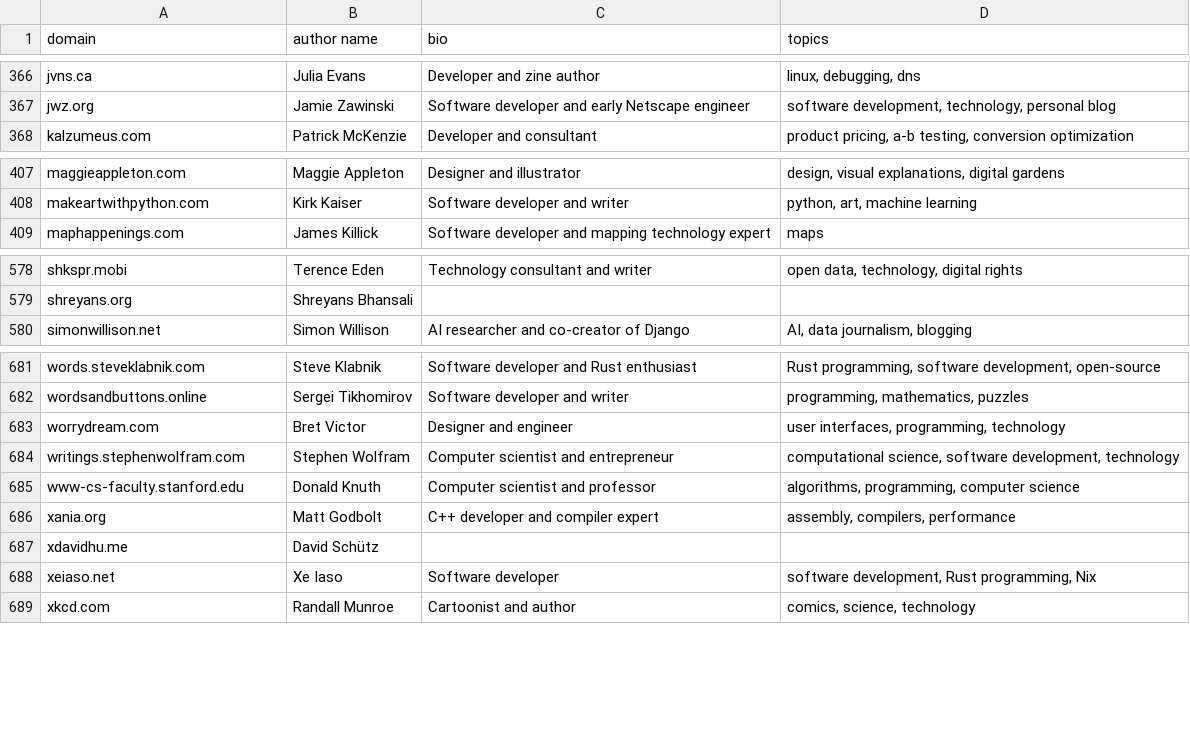
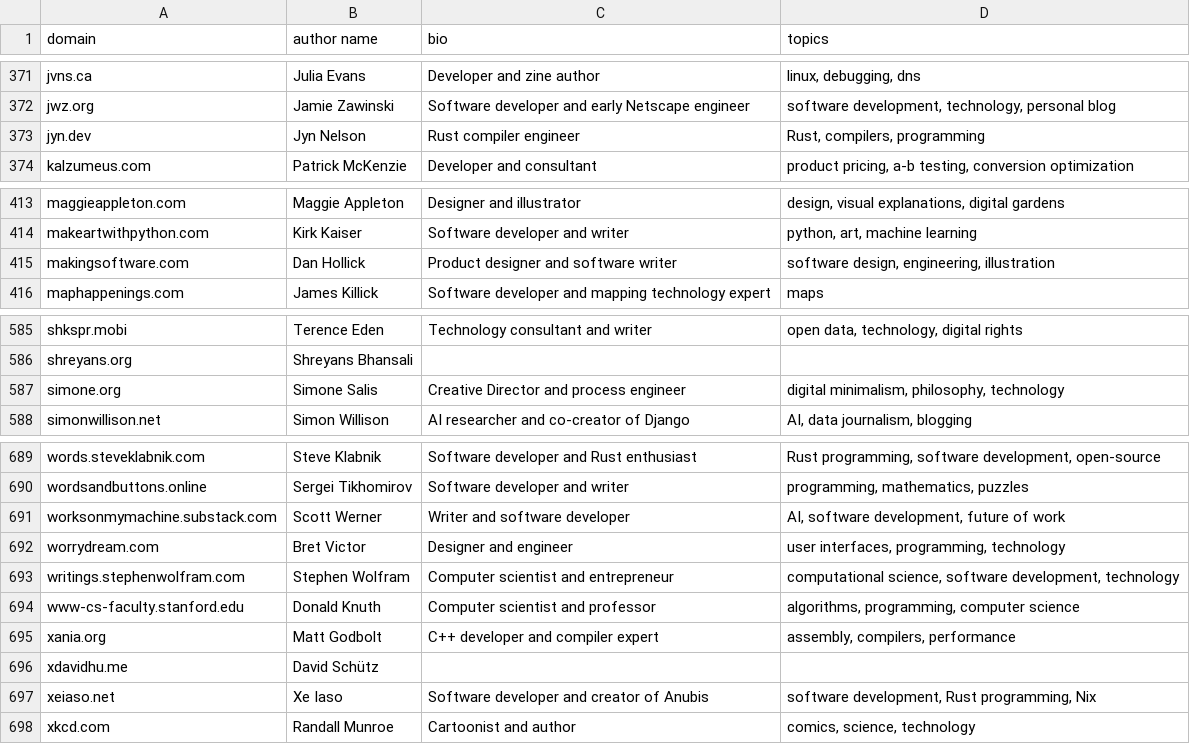
Before and after one commit to mtlynch/hn-popularity-contest-data, a CSV file: data/domains-meta.csv, drawn as a sheet; only a part is shown, gaps mark what is left out; the diff covers the shown part only.

```diff
--- a/data/domains-meta.csv
+++ b/data/domains-meta.csv
@@ -367,2 +372,3 @@ jvns.ca,Julia Evans,Developer and zine author,"linux, debugging, dns"
 jwz.org,Jamie Zawinski,Software developer and early Netscape engineer,"software development, technology, personal blog"
+jyn.dev,Jyn Nelson,Rust compiler engineer,"Rust, compilers, programming"
 kalzumeus.com,Patrick McKenzie,Developer and consultant,"product pricing, a-b testing, conversion optimization"
@@ -408,2 +414,3 @@ maggieappleton.com,Maggie Appleton,Designer and illustrator,"design, visual expl
 makeartwithpython.com,Kirk Kaiser,Software developer and writer,"python, art, machine learning"
+makingsoftware.com,Dan Hollick,Product designer and software writer,"software design, engineering, illustration"
 maphappenings.com,James Killick,Software developer and mapping technology expert,maps
@@ -579,2 +586,3 @@ shkspr.mobi,Terence Eden,Technology consultant and writer,"open data, technology
 shreyans.org,Shreyans Bhansali,,
+simone.org,Simone Salis,Creative Director and process engineer,"digital minimalism, philosophy, technology"
 simonwillison.net,Simon Willison,AI researcher and co-creator of Django,"AI, data journalism, blogging"
@@ -682,2 +690,3 @@ words.steveklabnik.com,Steve Klabnik,Software developer and Rust enthusiast,"Rus
 wordsandbuttons.online,Sergei Tikhomirov,Software developer and writer,"programming, mathematics, puzzles"
+worksonmymachine.substack.com,Scott Werner,Writer and software developer,"AI, software development, future of work"
 worrydream.com,Bret Victor,Designer and engineer,"user interfaces, programming, technology"
@@ -687,3 +696,3 @@ xania.org,Matt Godbolt,C++ developer and compiler expert,"assembly, compilers, p
 xdavidhu.me,David Schütz,,
-xeiaso.net,Xe Iaso,Software developer,"software development, Rust programming, Nix"
+xeiaso.net,Xe Iaso,Software developer and creator of Anubis,"software development, Rust programming, Nix"
 xkcd.com,Randall Munroe,Cartoonist and author,"comics, science, technology"
```
Also changed, not shown: 5 added rows elsewhere in this file.
